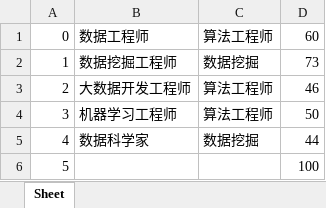
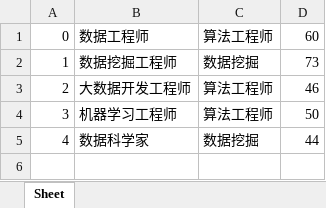
Before and after one commit to leemoispace/fuzzyonlineflask, an Excel workbook: donefiles/test.xlsx, sheet Sheet, drawn as a sheet; values as stored, in another font and other column widths than the file's, no borders; the diff names each change by its address in the sheet, - before the commit and + after, or states it on an @@ line.

```diff
--- a/donefiles/test.xlsx (sheet Sheet)
+++ b/donefiles/test.xlsx (sheet Sheet)
-row 6: 5 |  |  | 100
```
Also changed, not shown: 3 other files.
